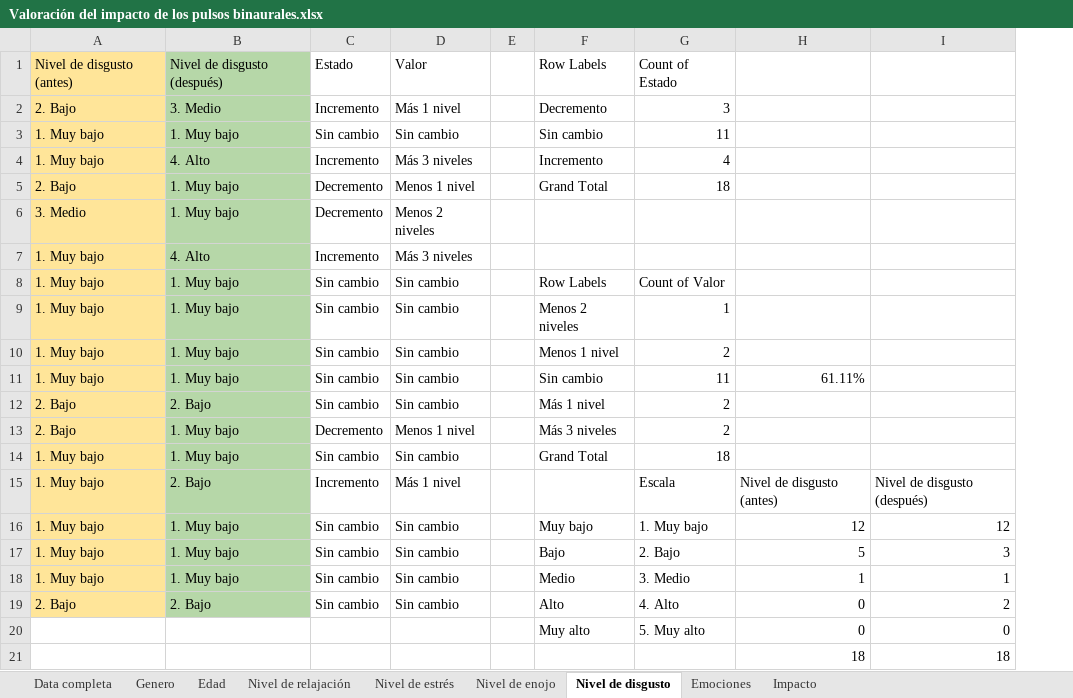
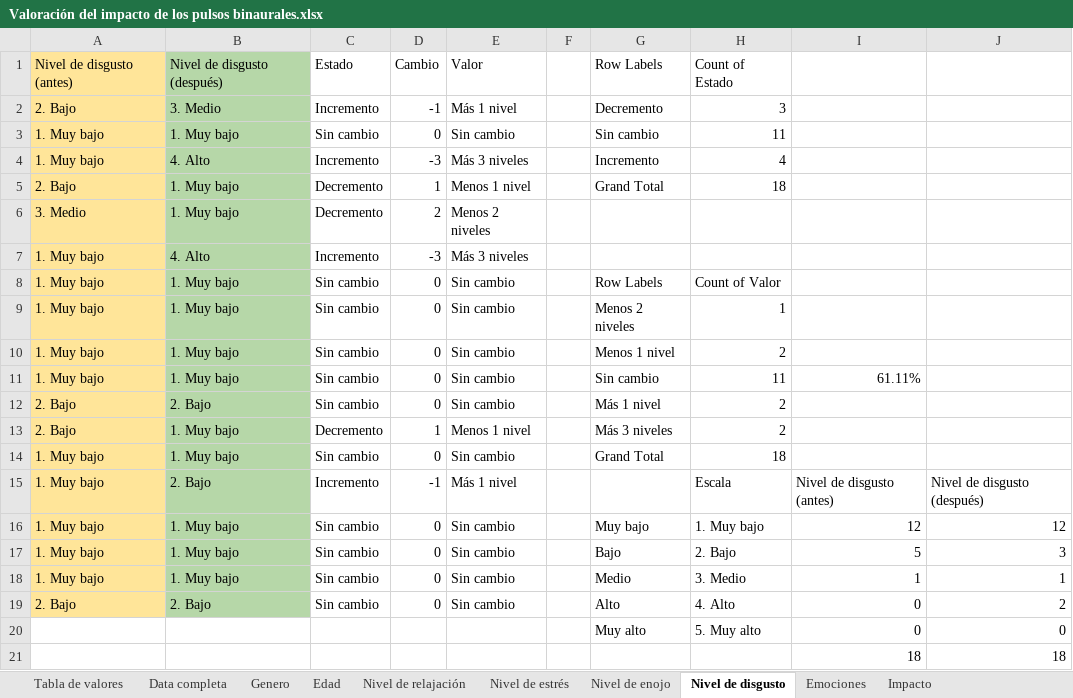
Before and after one commit to Margareth-Vela/Pulsos_Binaurales, an Excel workbook: Estadística/Cualitativo/Valoración del impacto de los pulsos binaurales.xlsx, sheet Nivel de disgusto, drawn as a sheet; values as stored, in another font and other column widths than the file's, no borders; charts and pictures not drawn; the diff names each change by its address in the sheet, - before the commit and + after, or states it on an @@ line.

Commit message:
cambios excel analisis cualitativo

```diff
--- a/Estadística/Cualitativo/Valoración del impacto de los pulsos binaurales.xlsx (sheet Nivel de disgusto)
+++ b/Estadística/Cualitativo/Valoración del impacto de los pulsos binaurales.xlsx (sheet Nivel de disgusto)
+sheet tab: Tabla de valores
+column D, rows 1-19: Cambio | -1 | 0 | -3 | 1 | 2 | -3 | 0 | 0 | 0 | 0 | 0 | 1 | 0 | -1 | 0 | 0 | 0 | 0
```
Also changed, not shown: sheet Emociones, sheet Nivel de relajación, sheet Nivel de enojo, sheet Nivel de estrés, formulas that keep their value, charts or pictures.
